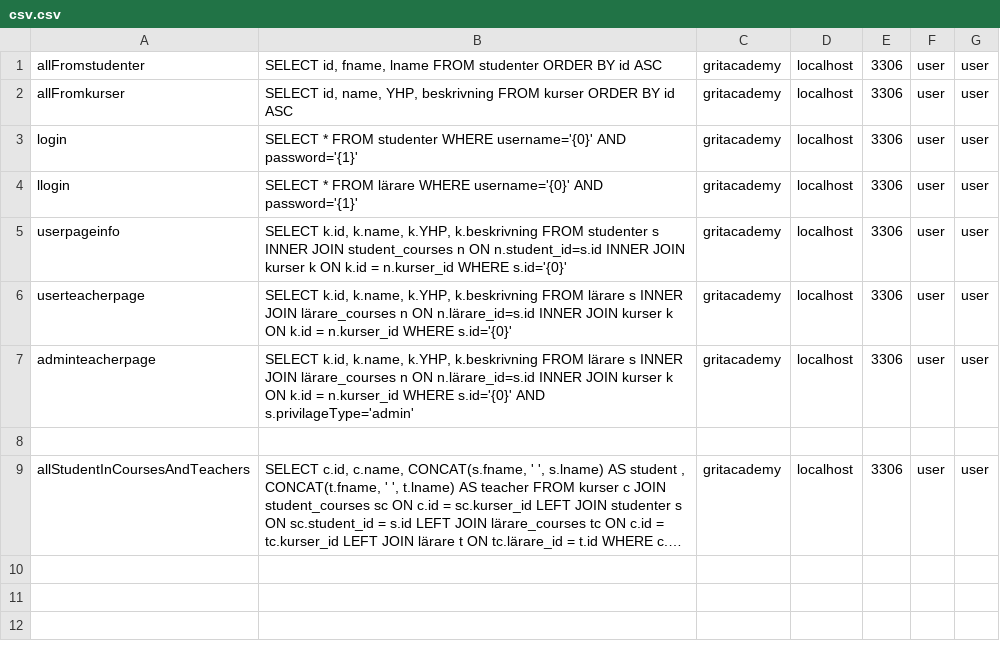
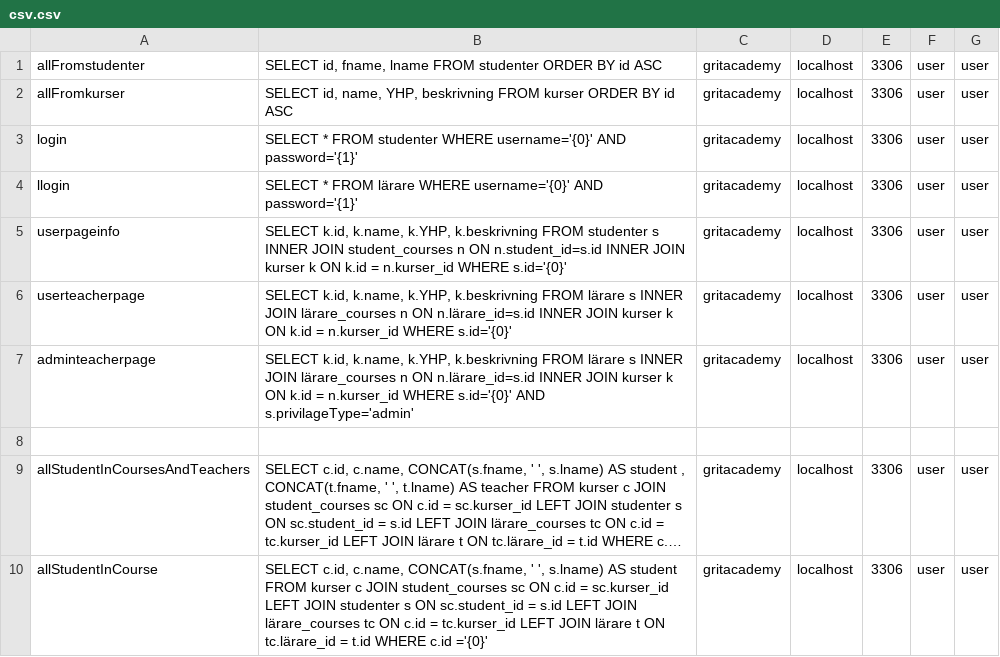
Before and after one commit to MohammedMohammed2/Java23-WebDevJava-GritAcademyPortal--Mohammed-Mohammed-och-Sami-Eltarras, a CSV file: src/main/java/org/example/JspUppgift/models/csv.csv, drawn as a sheet; long unchanged cells end in …; the diff names each change by its address in the sheet, - before the commit and + after, or states it on an @@ line.

```diff
--- a/src/main/java/org/example/JspUppgift/models/csv.csv
+++ b/src/main/java/org/example/JspUppgift/models/csv.csv
+row 10: allStudentInCourse | SELECT c.id, c.name, CONCAT(s.fname, ' ', s.lname) AS student FROM kurser c JOIN student_courses sc ON c.id = sc.kurser_id LEFT JOIN studenter s ON sc.student_id = s.id LEFT JOIN lärare_courses tc ON c.id = tc.kurser_id LEFT JOIN lärare t ON tc.lärare_id = t.id WHERE c.id ='{0}' | gritacademy | localhost | 3306 | user | user
```
Also changed, not shown: 1 other file.
